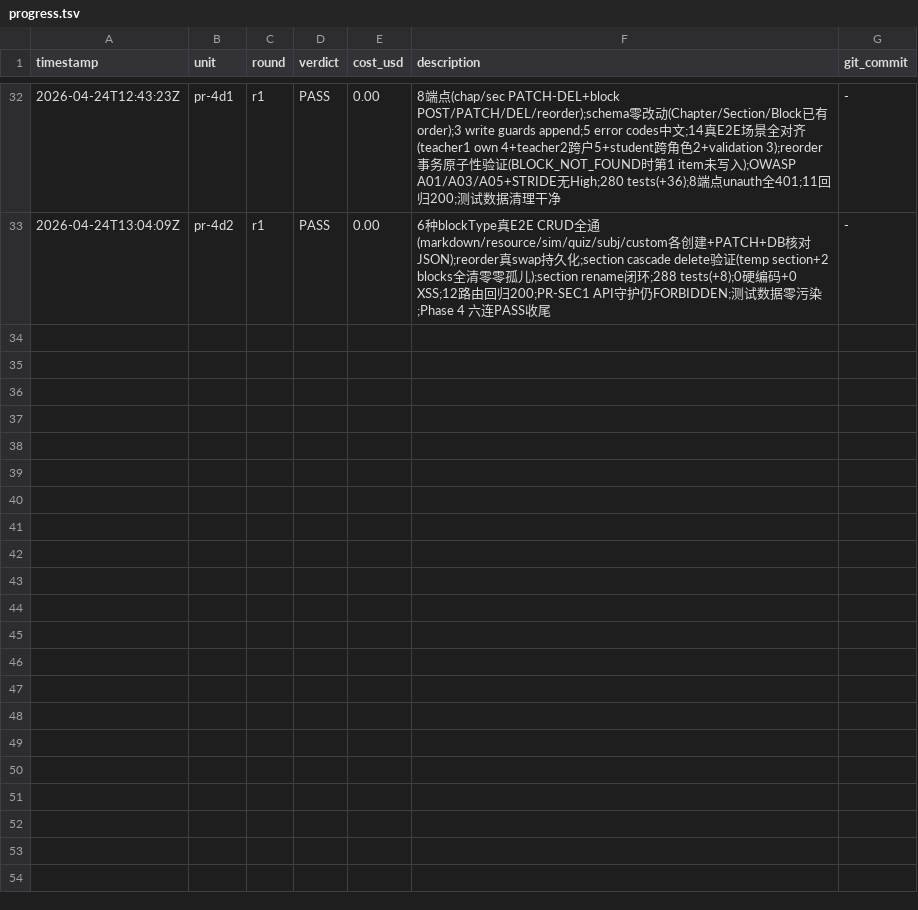
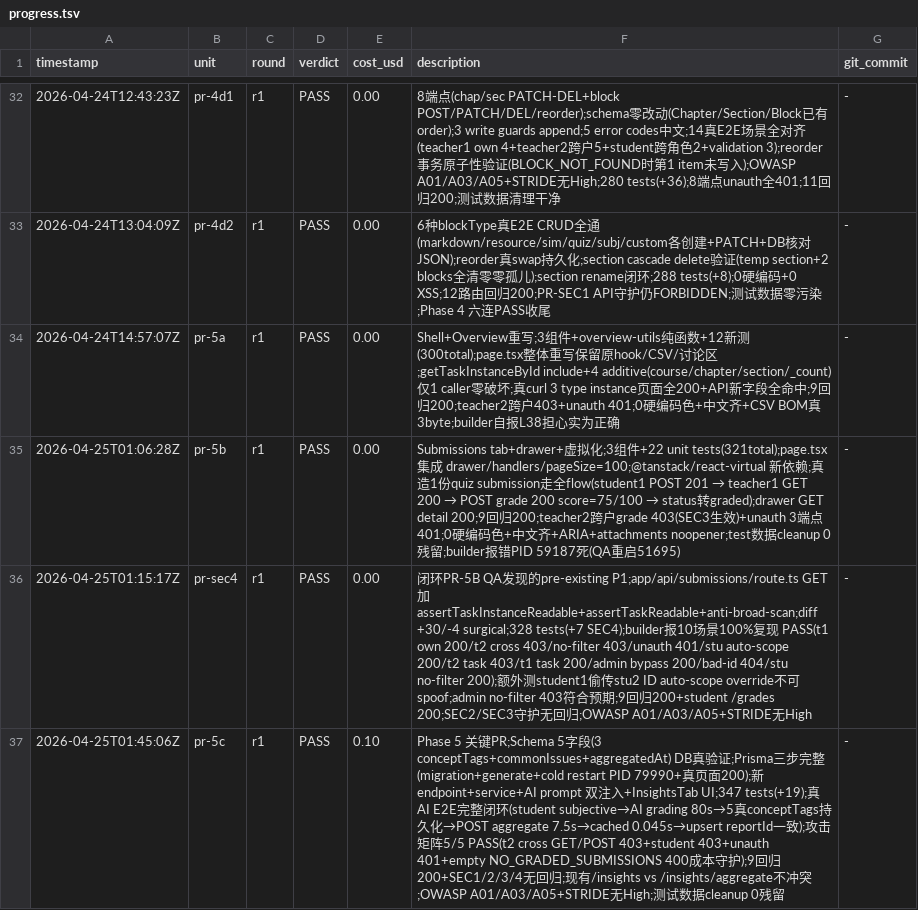
Before and after one commit to AlexAnys/finsim_Mini, a TSV file: .harness/progress.tsv, drawn as a sheet; only a part is shown, gaps mark what is left out; the diff covers the shown part only.

```diff
--- a/.harness/progress.tsv
+++ b/.harness/progress.tsv
@@ -33 +33,5 @@ timestamp	unit	round	verdict	cost_usd	description	git_commit
 2026-04-24T13:04:09Z	pr-4d2	r1	PASS	0.00	6种blockType真E2E CRUD全通(markdown/resource/sim/quiz/subj/custom各创建+PATCH+DB核对JSON);reorder真swap持久化;section cascade delete验证(temp section+2 blocks全清零零孤儿);section rename闭环;288 tests(+8);0硬编码+0 XSS;12路由回归200;PR-SEC1 API守护仍FORBIDDEN;测试数据零污染;Phase 4 六连PASS收尾	-
+2026-04-24T14:57:07Z	pr-5a	r1	PASS	0.00	Shell+Overview重写;3组件+overview-utils纯函数+12新测(300total);page.tsx整体重写保留原hook/CSV/讨论区;getTaskInstanceById include+4 additive(course/chapter/section/_count)仅1 caller零破坏;真curl 3 type instance页面全200+API新字段全命中;9回归200;teacher2跨户403+unauth 401;0硬编码色+中文齐+CSV BOM真3byte;builder自报L38担心实为正确	-
+2026-04-25T01:06:28Z	pr-5b	r1	PASS	0.00	Submissions tab+drawer+虚拟化;3组件+22 unit tests(321total);page.tsx 集成 drawer/handlers/pageSize=100;@tanstack/react-virtual 新依赖;真造1份quiz submission走全flow(student1 POST 201 → teacher1 GET 200 → POST grade 200 score=75/100 → status转graded);drawer GET detail 200;9回归200;teacher2跨户grade 403(SEC3生效)+unauth 3端点401;0硬编码色+中文齐+ARIA+attachments noopener;test数据cleanup 0残留;builder报错PID 59187死(QA重启51695)	-
+2026-04-25T01:15:17Z	pr-sec4	r1	PASS	0.00	闭环PR-5B QA发现的pre-existing P1;app/api/submissions/route.ts GET加 assertTaskInstanceReadable+assertTaskReadable+anti-broad-scan;diff +30/-4 surgical;328 tests(+7 SEC4);builder报10场景100%复现 PASS(t1 own 200/t2 cross 403/no-filter 403/unauth 401/stu auto-scope 200/t2 task 403/t1 task 200/admin bypass 200/bad-id 404/stu no-filter 200);额外测student1偷传stu2 ID auto-scope override不可 spoof;admin no-filter 403符合预期;9回归200+student /grades 200;SEC2/SEC3守护无回归;OWASP A01/A03/A05+STRIDE无High	-
+2026-04-25T01:45:06Z	pr-5c	r1	PASS	0.10	Phase 5 关键PR;Schema 5字段(3 conceptTags+commonIssues+aggregatedAt) DB真验证;Prisma三步完整(migration+generate+cold restart PID 79990+真页面200);新endpoint+service+AI prompt 双注入+InsightsTab UI;347 tests(+19);真AI E2E完整闭环(student subjective→AI grading 80s→5真conceptTags持久化→POST aggregate 7.5s→cached 0.045s→upsert reportId一致);攻击矩阵5/5 PASS(t2 cross GET/POST 403+student 403+unauth 401+empty NO_GRADED_SUBMISSIONS 400成本守护);9回归200+SEC1/2/3/4无回归;现有/insights vs /insights/aggregate不冲突;OWASP A01/A03/A05+STRIDE无High;测试数据cleanup 0残留	-
```
Also changed, not shown: 4 added rows elsewhere in this file, 18 other files.
